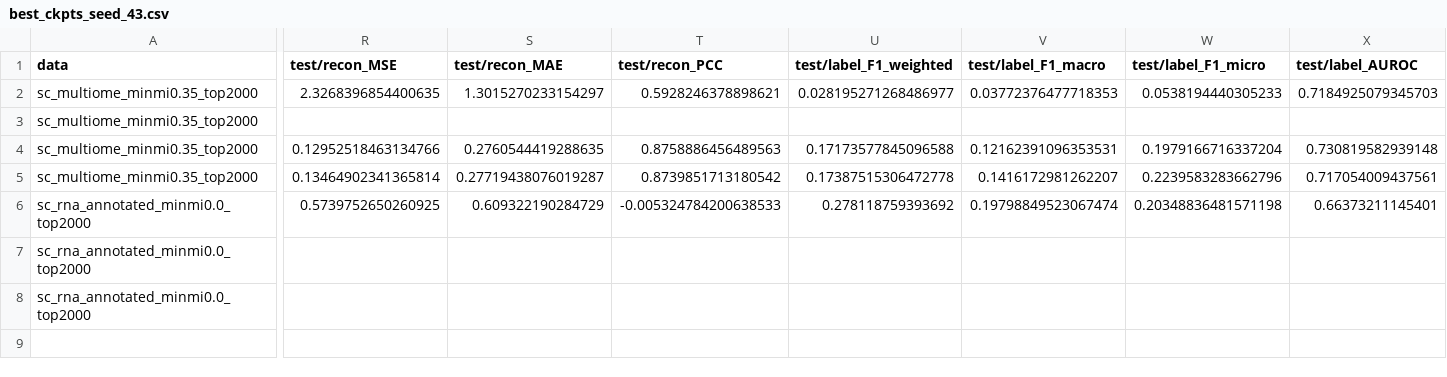
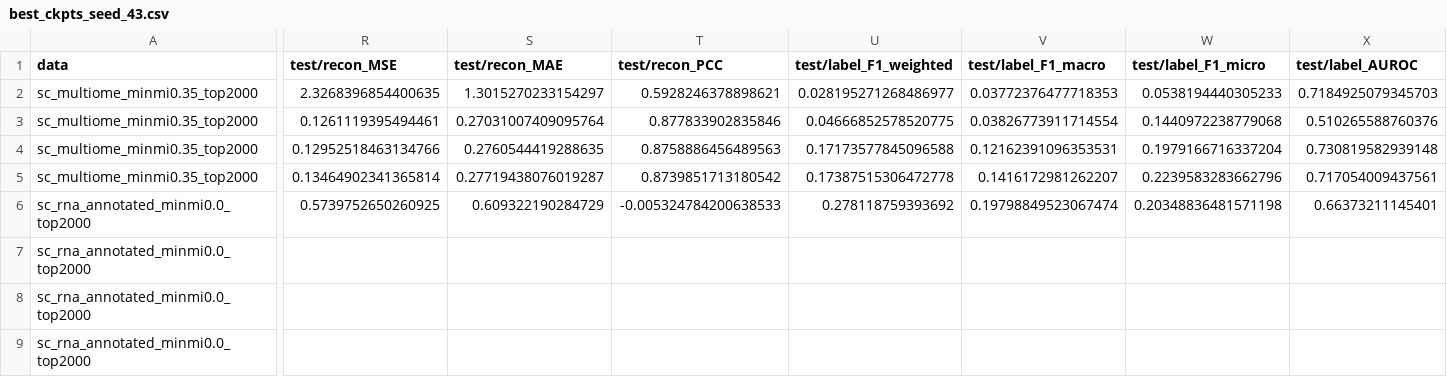
Before and after one commit to wangying608/deeptan, a CSV file: src/.collected_logs/best_ckpts_seed_43.csv, drawn as a sheet; only a part is shown, gaps mark what is left out; rows hold the shown columns only; the diff covers the shown part only; the diff names each change by its address in the sheet, - before the commit and + after, or states it on an @@ line.

```diff
--- a/src/.collected_logs/best_ckpts_seed_43.csv
+++ b/src/.collected_logs/best_ckpts_seed_43.csv
-R3 (test/recon_MSE): (empty)
+R3 (test/recon_MSE): 0.1261119395494461
-S3 (test/recon_MAE): (empty)
+S3 (test/recon_MAE): 0.27031007409095764
-T3 (test/recon_PCC): (empty)
+T3 (test/recon_PCC): 0.877833902835846
-U3 (test/label_F1_weighted): (empty)
+U3 (test/label_F1_weighted): 0.04666852578520775
-V3 (test/label_F1_macro): (empty)
+V3 (test/label_F1_macro): 0.03826773911714554
-W3 (test/label_F1_micro): (empty)
+W3 (test/label_F1_micro): 0.1440972238779068
-X3 (test/label_AUROC): (empty)
+X3 (test/label_AUROC): 0.510265588760376
+row 7: sc_rna_annotated_minmi0.0_top2000
```
Also changed, not shown: 6 edited cells elsewhere in this file, src/.collected_logs/best_ckpts.csv, src/.collected_logs/best_ckpts_seed_42.csv, 33 other files.
